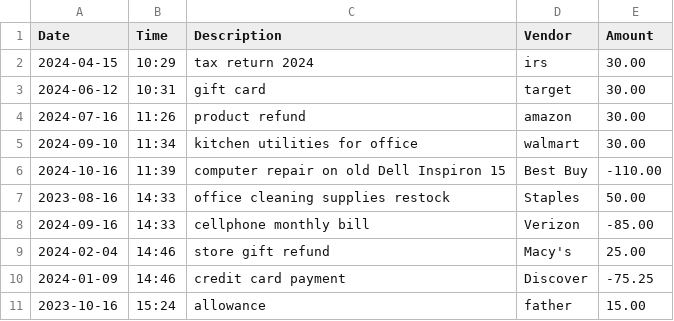
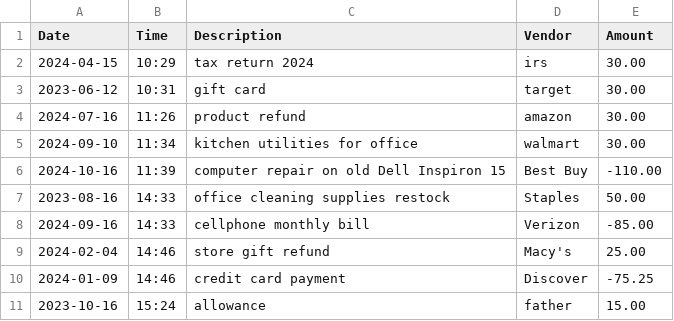
Before and after one commit to asuarezop/LTC_Capstones, a CSV file: accounting-ledger-app/src/main/resources/transactions.csv, drawn as a sheet.

Commit message:
Added functionality to search ledger for transactions made in previous year

```diff
--- a/accounting-ledger-app/src/main/resources/transactions.csv
+++ b/accounting-ledger-app/src/main/resources/transactions.csv
@@ -2,3 +2,3 @@ Date|Time|Description|Vendor|Amount
 2024-04-15|10:29|tax return 2024|irs|30.00
-2024-06-12|10:31|gift card|target|30.00
+2023-06-12|10:31|gift card|target|30.00
 2024-07-16|11:26|product refund|amazon|30.00
```
Also changed, not shown: accounting-ledger-app/target/classes/transactions.csv, 2 other files.
